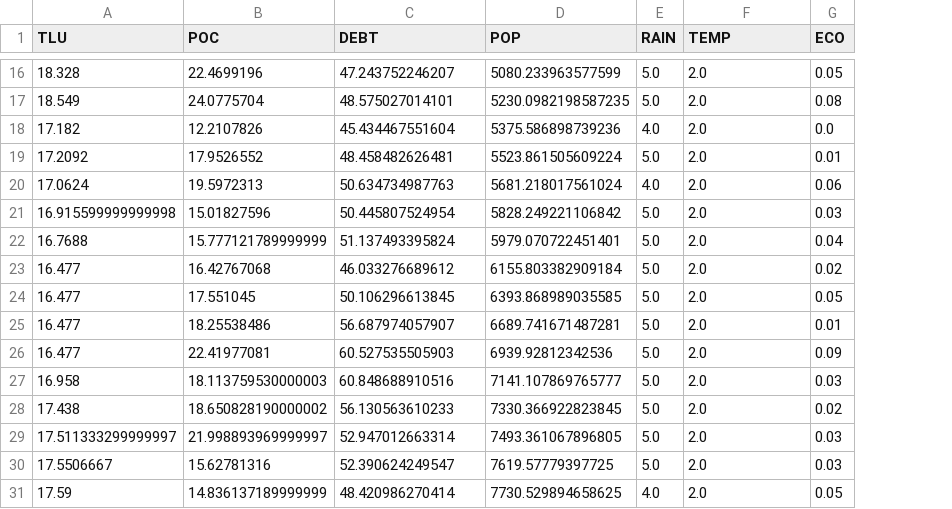
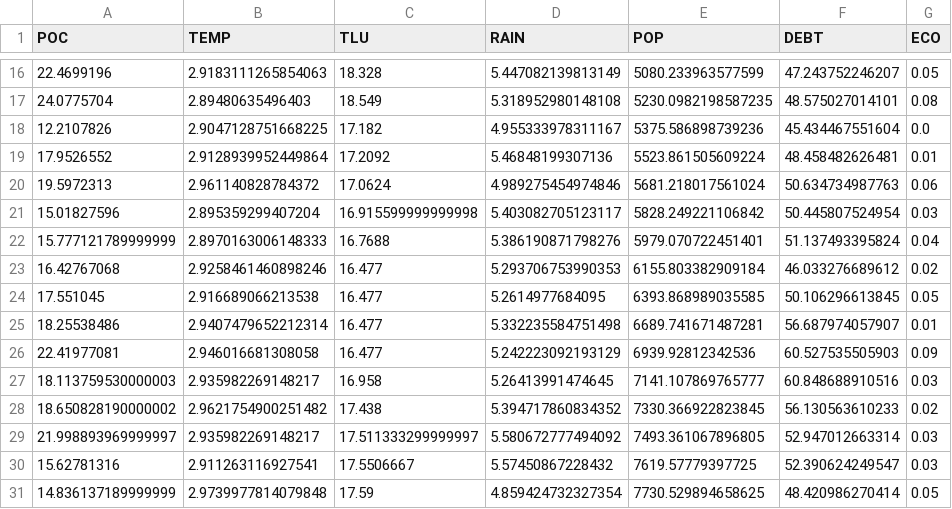
Before and after one commit to edniaj/regression-model-iran-production-of-cereal, a CSV file: 2D_DATA.csv, drawn as a sheet; only a part is shown, gaps mark what is left out; removed rows and columns are numbered as before the commit, all else as after; the diff covers the shown part only; the diff names each change by its address in the sheet, - before the commit and + after, or states it on an @@ line.

```diff
--- a/2D_DATA.csv
+++ b/2D_DATA.csv
-column A (TLU), rows 16-31: 18.328 | 18.549 | 17.182 | 17.2092 | 17.0624 | 16.915599999999998 | 16.7688 | 16.477 | 16.477 | 16.477 | 16.477 | 16.958 | 17.438 | 17.511333299999997 | 17.5506667 | 17.59
+column B (TEMP), rows 16-31: 2.9183111265854063 | 2.89480635496403 | 2.9047128751668225 | 2.9128939952449864 | 2.961140828784372 | 2.895359299407204 | 2.8970163006148333 | 2.9258461460898246 | 2.916689066213538 | 2.9407479652212314 | 2.946016681308058 | 2.935982269148217 | 2.9621754900251482 | 2.935982269148217 | 2.911263116927541 | 2.9739977814079848
+column D (RAIN), rows 16-31: 5.447082139813149 | 5.318952980148108 | 4.955333978311167 | 5.46848199307136 | 4.989275454974846 | 5.403082705123117 | 5.386190871798276 | 5.293706753990353 | 5.2614977684095 | 5.332235584751498 | 5.242223092193129 | 5.26413991474645 | 5.394717860834352 | 5.580672777494092 | 5.57450867228432 | 4.859424732327354
-column E (RAIN), rows 16-31: 5.0 | 5.0 | 4.0 | 5.0 | 4.0 | 5.0 | 5.0 | 5.0 | 5.0 | 5.0 | 5.0 | 5.0 | 5.0 | 5.0 | 5.0 | 4.0
-C1: DEBT
+C1: TLU
-F1: TEMP
+F1: DEBT
-C16 (TLU): 47.243752246207
+C16 (TLU): 18.328
-F16 (DEBT): 2.0
+F16 (DEBT): 47.243752246207
-C17 (TLU): 48.575027014101
+C17 (TLU): 18.549
-F17 (DEBT): 2.0
+F17 (DEBT): 48.575027014101
-C18 (TLU): 45.434467551604
+C18 (TLU): 17.182
-F18 (DEBT): 2.0
+F18 (DEBT): 45.434467551604
-C19 (TLU): 48.458482626481
+C19 (TLU): 17.2092
-F19 (DEBT): 2.0
+F19 (DEBT): 48.458482626481
-C20 (TLU): 50.634734987763
+C20 (TLU): 17.0624
-F20 (DEBT): 2.0
+F20 (DEBT): 50.634734987763
-C21 (TLU): 50.445807524954
+C21 (TLU): 16.915599999999998
-F21 (DEBT): 2.0
+F21 (DEBT): 50.445807524954
-C22 (TLU): 51.137493395824
+C22 (TLU): 16.7688
-F22 (DEBT): 2.0
+F22 (DEBT): 51.137493395824
-C23 (TLU): 46.033276689612
+C23 (TLU): 16.477
-F23 (DEBT): 2.0
+F23 (DEBT): 46.033276689612
-C24 (TLU): 50.106296613845
+C24 (TLU): 16.477
-F24 (DEBT): 2.0
+F24 (DEBT): 50.106296613845
-C25 (TLU): 56.687974057907
+C25 (TLU): 16.477
-F25 (DEBT): 2.0
+F25 (DEBT): 56.687974057907
-C26 (TLU): 60.527535505903
+C26 (TLU): 16.477
-F26 (DEBT): 2.0
+F26 (DEBT): 60.527535505903
-C27 (TLU): 60.848688910516
+C27 (TLU): 16.958
-F27 (DEBT): 2.0
+F27 (DEBT): 60.848688910516
-C28 (TLU): 56.130563610233
+C28 (TLU): 17.438
-F28 (DEBT): 2.0
+F28 (DEBT): 56.130563610233
-C29 (TLU): 52.947012663314
+C29 (TLU): 17.511333299999997
-F29 (DEBT): 2.0
+F29 (DEBT): 52.947012663314
-C30 (TLU): 52.390624249547
+C30 (TLU): 17.5506667
-F30 (DEBT): 2.0
+F30 (DEBT): 52.390624249547
-C31 (TLU): 48.420986270414
+C31 (TLU): 17.59
-F31 (DEBT): 2.0
+F31 (DEBT): 48.420986270414
```
Also changed, not shown: 28 edited cells elsewhere in this file, 3 other files.
